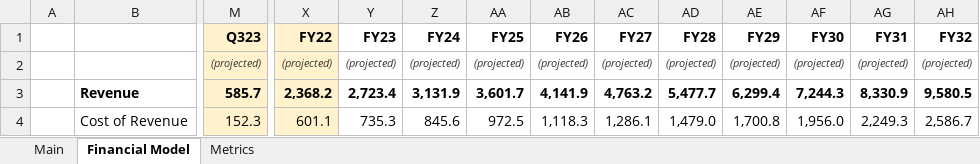
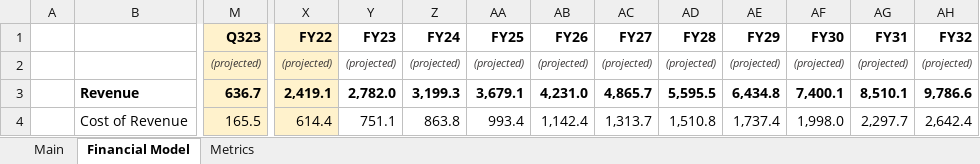
Before and after one commit to Charlie-Hill/Financial-Models, an Excel workbook: $RBLX.xlsx, sheet Financial Model, drawn as a sheet; only a part is shown, gaps mark what is left out; values as stored, in another font and other column widths than the file's, no borders; charts and pictures not drawn; the diff covers the shown part only; the diff names each change by its address in the sheet, - before the commit and + after, or states it on an @@ line.

```diff
--- a/$RBLX.xlsx (sheet Financial Model)
+++ b/$RBLX.xlsx (sheet Financial Model)
-M3 (Q323): 585.7
+M3 (Q323): 636.7
-X3 (FY22): 2,368.2
+X3 (FY22): 2,419.1
-Y3 (FY23): 2,723.4
+Y3 (FY23): 2,782.0
-Z3 (FY24): 3,131.9
+Z3 (FY24): 3,199.3
-AA3 (FY25): 3,601.7
+AA3 (FY25): 3,679.1
-AB3 (FY26): 4,141.9
+AB3 (FY26): 4,231.0
-AC3 (FY27): 4,763.2
+AC3 (FY27): 4,865.7
-AD3 (FY28): 5,477.7
+AD3 (FY28): 5,595.5
-AE3 (FY29): 6,299.4
+AE3 (FY29): 6,434.8
-AF3 (FY30): 7,244.3
+AF3 (FY30): 7,400.1
-AG3 (FY31): 8,330.9
+AG3 (FY31): 8,510.1
-AH3 (FY32): 9,580.5
+AH3 (FY32): 9,786.6
-M4 (Q323): 152.3
+M4 (Q323): 165.5
-X4 (FY22): 601.1
+X4 (FY22): 614.4
-Y4 (FY23): 735.3
+Y4 (FY23): 751.1
-Z4 (FY24): 845.6
+Z4 (FY24): 863.8
-AA4 (FY25): 972.5
+AA4 (FY25): 993.4
-AB4 (FY26): 1,118.3
+AB4 (FY26): 1,142.4
-AC4 (FY27): 1,286.1
+AC4 (FY27): 1,313.7
-AD4 (FY28): 1,479.0
+AD4 (FY28): 1,510.8
-AE4 (FY29): 1,700.8
+AE4 (FY29): 1,737.4
-AF4 (FY30): 1,956.0
+AF4 (FY30): 1,998.0
-AG4 (FY31): 2,249.3
+AG4 (FY31): 2,297.7
-AH4 (FY32): 2,586.7
+AH4 (FY32): 2,642.4
```
Also changed, not shown: 168 edited cells elsewhere in this sheet, charts or pictures.
